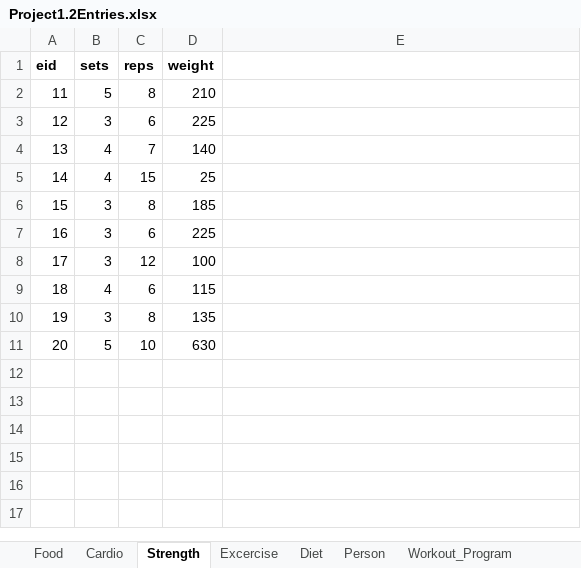
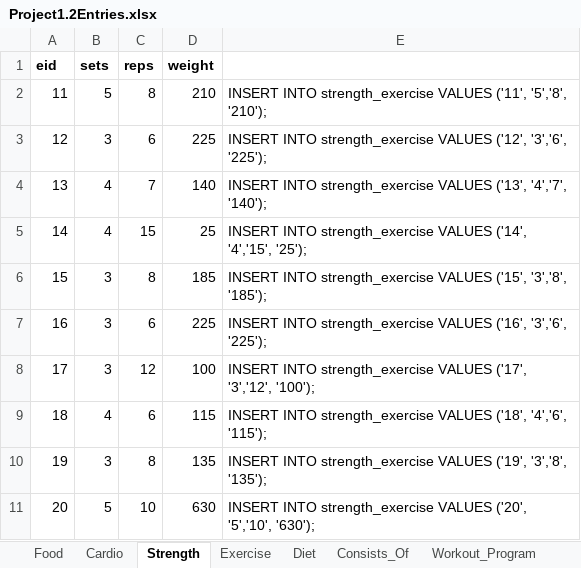
Before and after one commit to rl2745/KetoPalWebDesign, an Excel workbook: Project1.2Entries.xlsx, sheet Strength, drawn as a sheet; values as stored, in another font and other column widths than the file's, no borders; the diff names each change by its address in the sheet, - before the commit and + after, or states it on an @@ line.

```diff
--- a/Project1.2Entries.xlsx (sheet Strength)
+++ b/Project1.2Entries.xlsx (sheet Strength)
-sheet tab: Excercise
+sheet tab: Exercise
+sheet tab: Consists_Of
-E2: (empty)
+E2: INSERT INTO strength_exercise VALUES ('11', '5','8', '210');
-E3: (empty)
+E3: INSERT INTO strength_exercise VALUES ('12', '3','6', '225');
-E4: (empty)
+E4: INSERT INTO strength_exercise VALUES ('13', '4','7', '140');
-E5: (empty)
+E5: INSERT INTO strength_exercise VALUES ('14', '4','15', '25');
-E6: (empty)
+E6: INSERT INTO strength_exercise VALUES ('15', '3','8', '185');
-E7: (empty)
+E7: INSERT INTO strength_exercise VALUES ('16', '3','6', '225');
-E8: (empty)
+E8: INSERT INTO strength_exercise VALUES ('17', '3','12', '100');
-E9: (empty)
+E9: INSERT INTO strength_exercise VALUES ('18', '4','6', '115');
-E10: (empty)
+E10: INSERT INTO strength_exercise VALUES ('19', '3','8', '135');
-E11: (empty)
+E11: INSERT INTO strength_exercise VALUES ('20', '5','10', '630');
```
Also changed, not shown: sheet Diet, sheet Workout_Program, sheet Exercise, sheet Person, sheet Cardio, sheet Competition, 1 more sheet, other sheet tabs, 2 other files.
